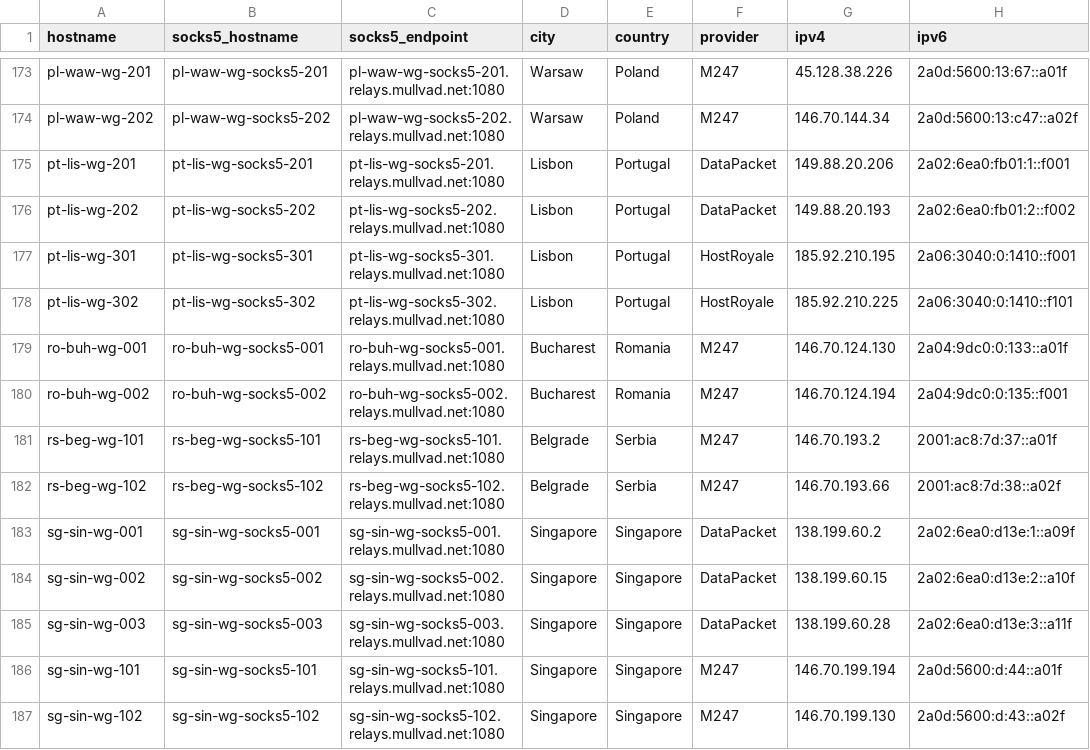
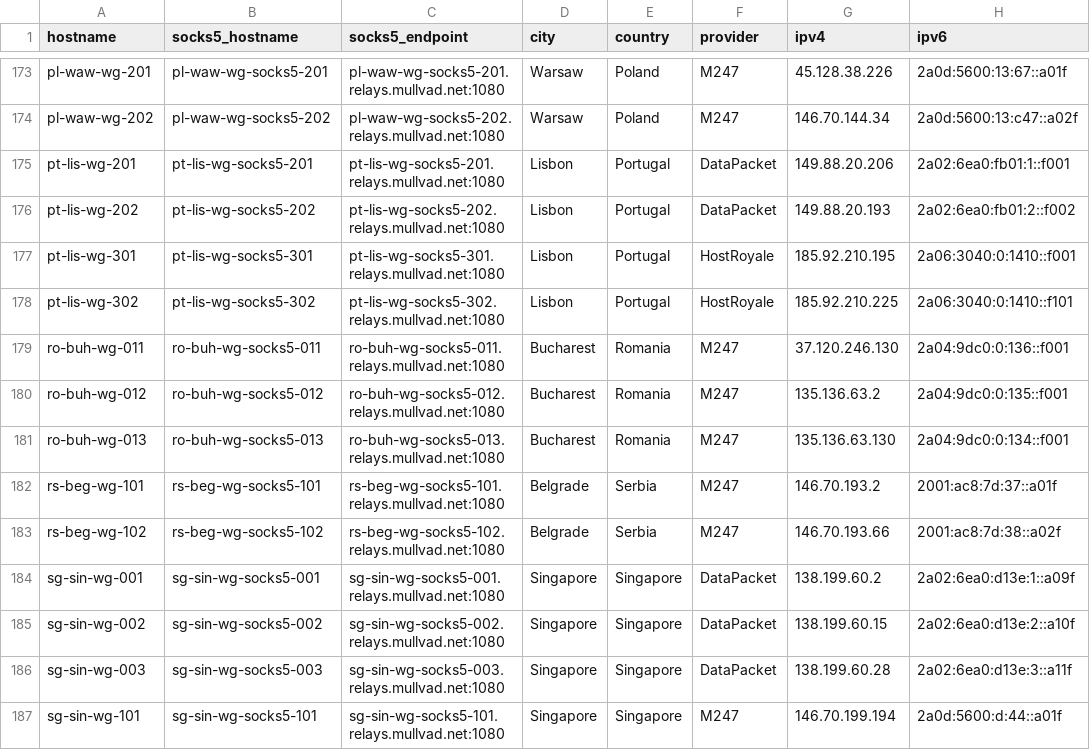
Before and after one commit to tommy-ca/mulvad-relay-list, a CSV file: relays.csv, drawn as a sheet; only a part is shown, gaps mark what is left out; the shorter side is filled out with more unchanged rows.

```diff
--- a/relays.csv
+++ b/relays.csv
@@ -178,4 +178,5 @@ pt-lis-wg-301,pt-lis-wg-socks5-301,pt-lis-wg-socks5-301.relays.mullvad.net:1080,
 pt-lis-wg-302,pt-lis-wg-socks5-302,pt-lis-wg-socks5-302.relays.mullvad.net:1080,Lisbon,Portugal,HostRoyale,185.92.210.225,2a06:3040:0:1410::f101
-ro-buh-wg-001,ro-buh-wg-socks5-001,ro-buh-wg-socks5-001.relays.mullvad.net:1080,Bucharest,Romania,M247,146.70.124.130,2a04:9dc0:0:133::a01f
-ro-buh-wg-002,ro-buh-wg-socks5-002,ro-buh-wg-socks5-002.relays.mullvad.net:1080,Bucharest,Romania,M247,146.70.124.194,2a04:9dc0:0:135::f001
+ro-buh-wg-011,ro-buh-wg-socks5-011,ro-buh-wg-socks5-011.relays.mullvad.net:1080,Bucharest,Romania,M247,37.120.246.130,2a04:9dc0:0:136::f001
+ro-buh-wg-012,ro-buh-wg-socks5-012,ro-buh-wg-socks5-012.relays.mullvad.net:1080,Bucharest,Romania,M247,135.136.63.2,2a04:9dc0:0:135::f001
+ro-buh-wg-013,ro-buh-wg-socks5-013,ro-buh-wg-socks5-013.relays.mullvad.net:1080,Bucharest,Romania,M247,135.136.63.130,2a04:9dc0:0:134::f001
 rs-beg-wg-101,rs-beg-wg-socks5-101,rs-beg-wg-socks5-101.relays.mullvad.net:1080,Belgrade,Serbia,M247,146.70.193.2,2001:ac8:7d:37::a01f
```
Also changed, not shown: 4 other files.
